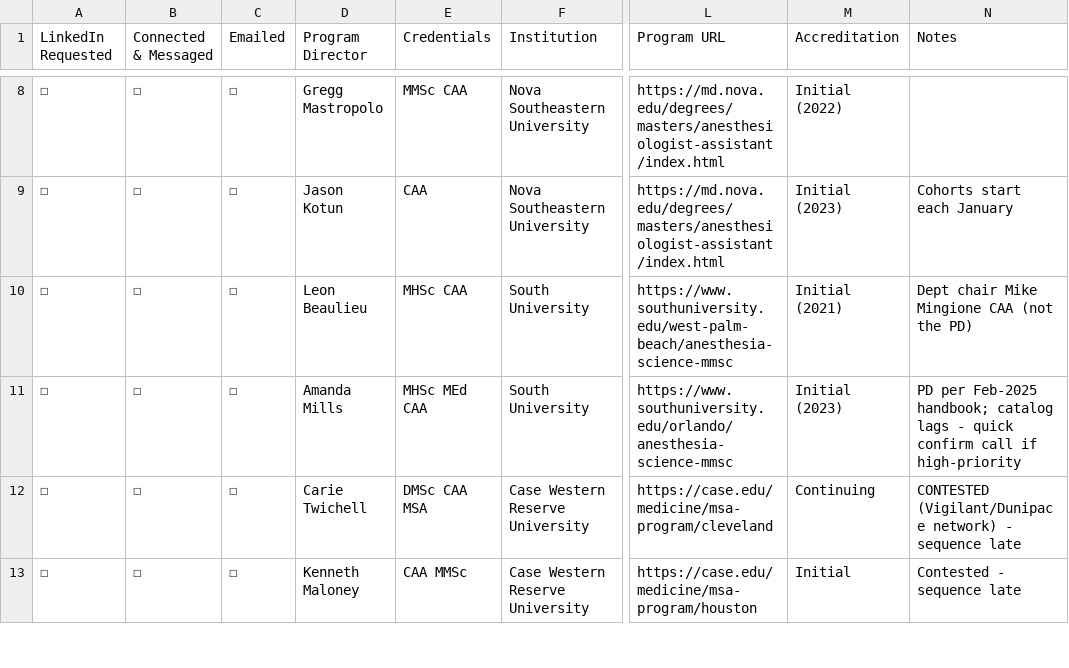
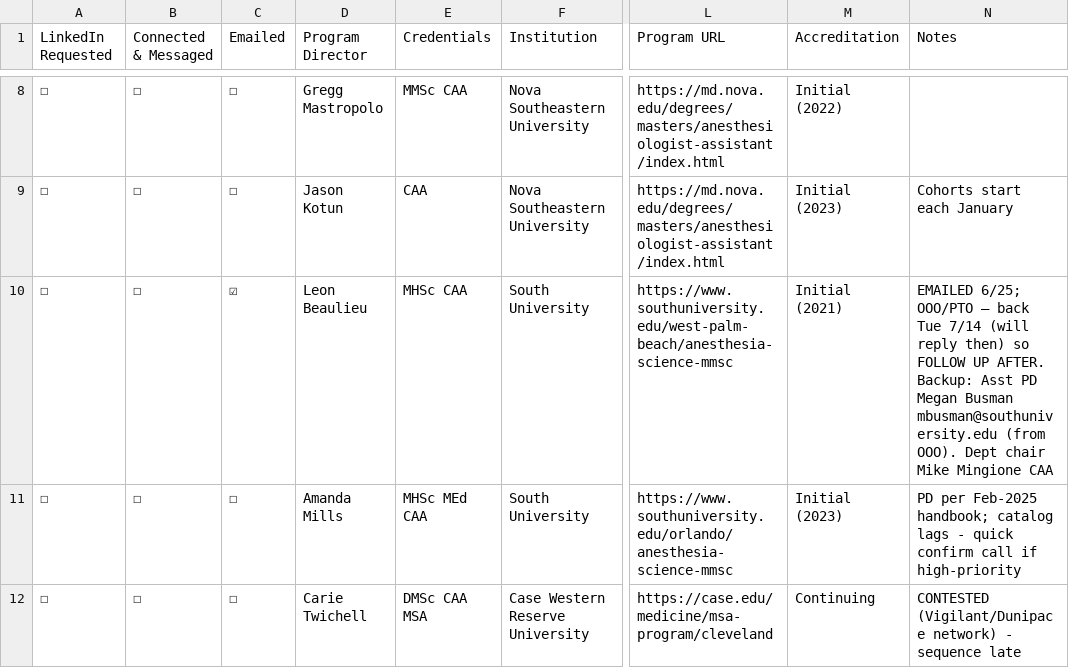
Before and after one commit to jakeaustinkarel-afk/macprep-web, a CSV file: marketing/program-outreach/program-directors-contacts.csv, drawn as a sheet; only a part is shown, gaps mark what is left out; the shorter side is filled out with more unchanged rows; the diff names each change by its address in the sheet, - before the commit and + after, or states it on an @@ line.

```diff
--- a/marketing/program-outreach/program-directors-contacts.csv
+++ b/marketing/program-outreach/program-directors-contacts.csv
-C10 (Emailed): ☐
+C10 (Emailed): ☑
-N10 (Notes): Dept chair Mike Mingione CAA (not the PD)
+N10 (Notes): EMAILED 6/25; OOO/PTO — back Tue 7/14 (will reply then) so FOLLOW UP AFTER. Backup: Asst PD Megan Busman mbusman@southuniversity.edu (from OOO). Dept chair Mike Mingione CAA
```
Also changed, not shown: marketing/program-outreach/program-targets.csv, 8 other files.
